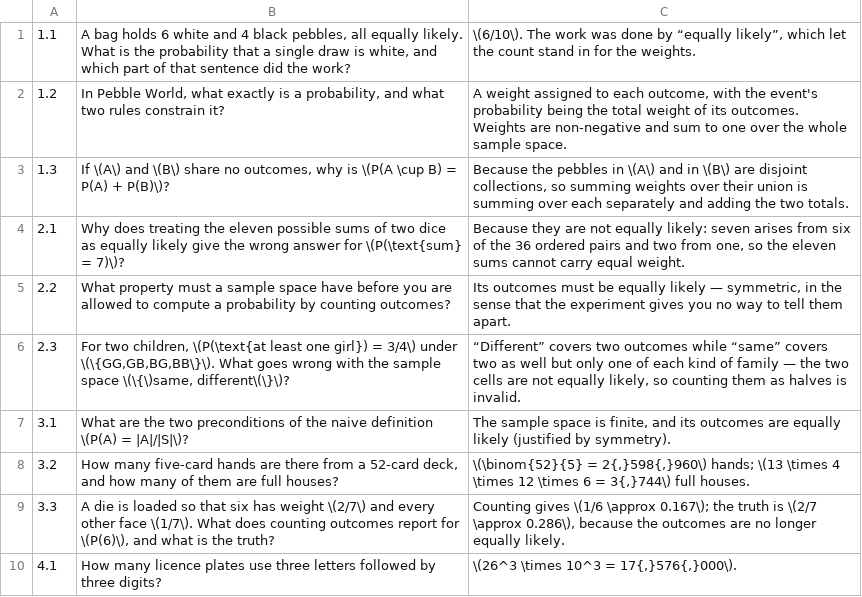
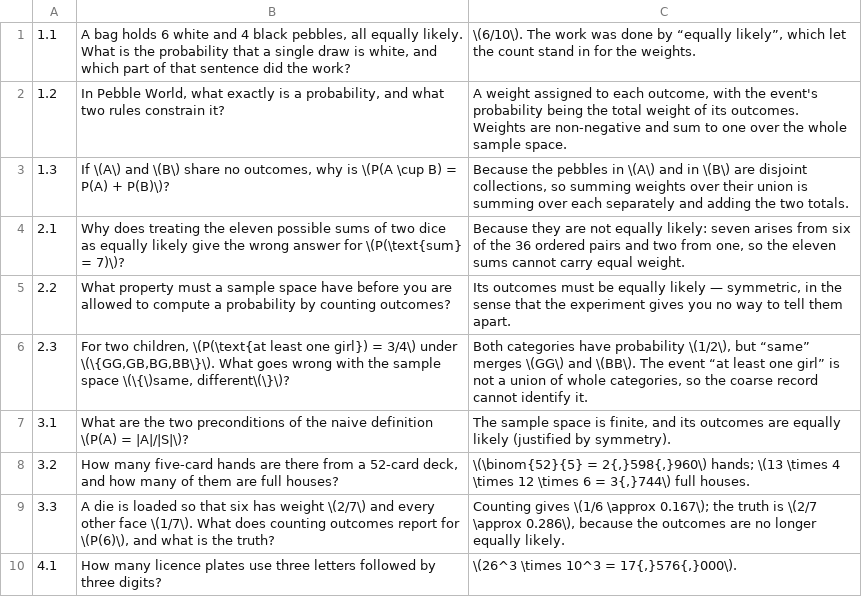
Before and after one commit to atharav443/genai-notes, a TSV file: notes/prob1/flashcards.tsv, drawn as a sheet; only a part is shown.

```diff
--- a/notes/prob1/flashcards.tsv
+++ b/notes/prob1/flashcards.tsv
@@ -5,3 +5,3 @@
 2.2	What property must a sample space have before you are allowed to compute a probability by counting outcomes?	Its outcomes must be equally likely — symmetric, in the sense that the experiment gives you no way to tell them apart.
-2.3	For two children, \(P(\text{at least one girl}) = 3/4\) under \(\{GG,GB,BG,BB\}\). What goes wrong with the sample space \(\{\)same, different\(\}\)?	“Different” covers two outcomes while “same” covers two as well but only one of each kind of family — the two cells are not equally likely, so counting them as halves is invalid.
+2.3	For two children, \(P(\text{at least one girl}) = 3/4\) under \(\{GG,GB,BG,BB\}\). What goes wrong with the sample space \(\{\)same, different\(\}\)?	Both categories have probability \(1/2\), but “same” merges \(GG\) and \(BB\). The event “at least one girl” is not a union of whole categories, so the coarse record cannot identify it.
 3.1	What are the two preconditions of the naive definition \(P(A) = |A|/|S|\)?	The sample space is finite, and its outcomes are equally likely (justified by symmetry).
```
Also changed, not shown: notes/prob6/flashcards.tsv, 40 other files.
